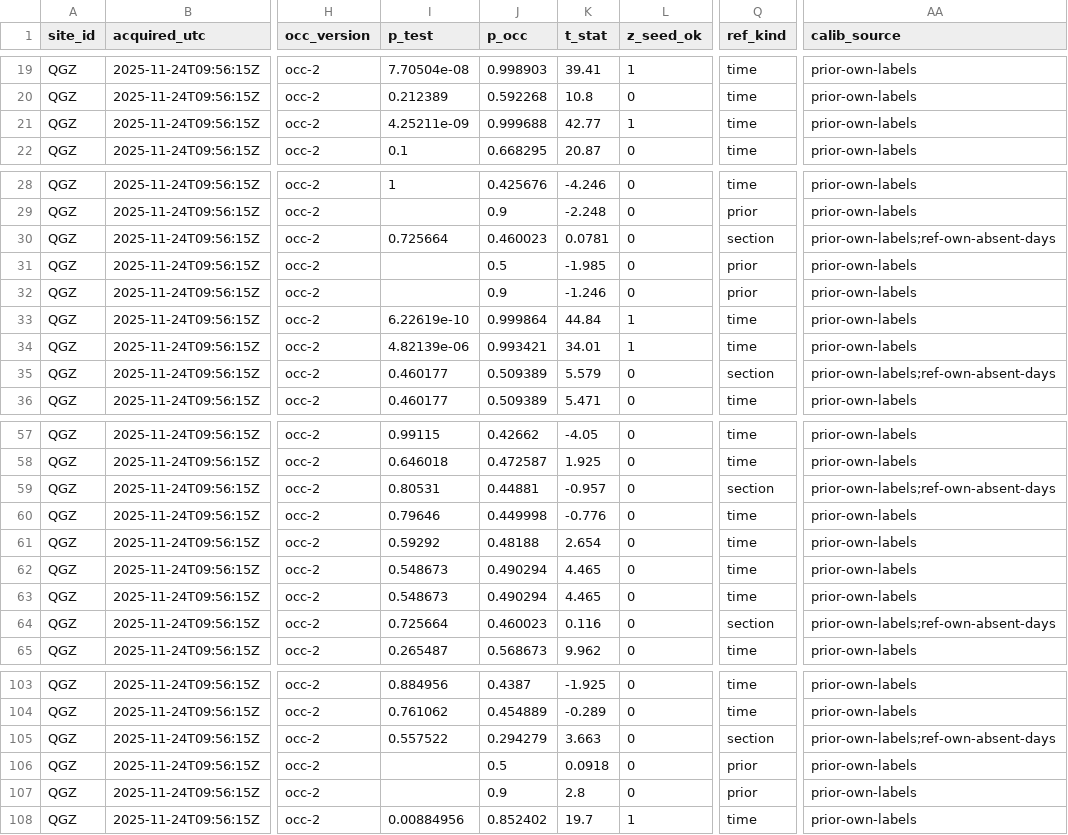
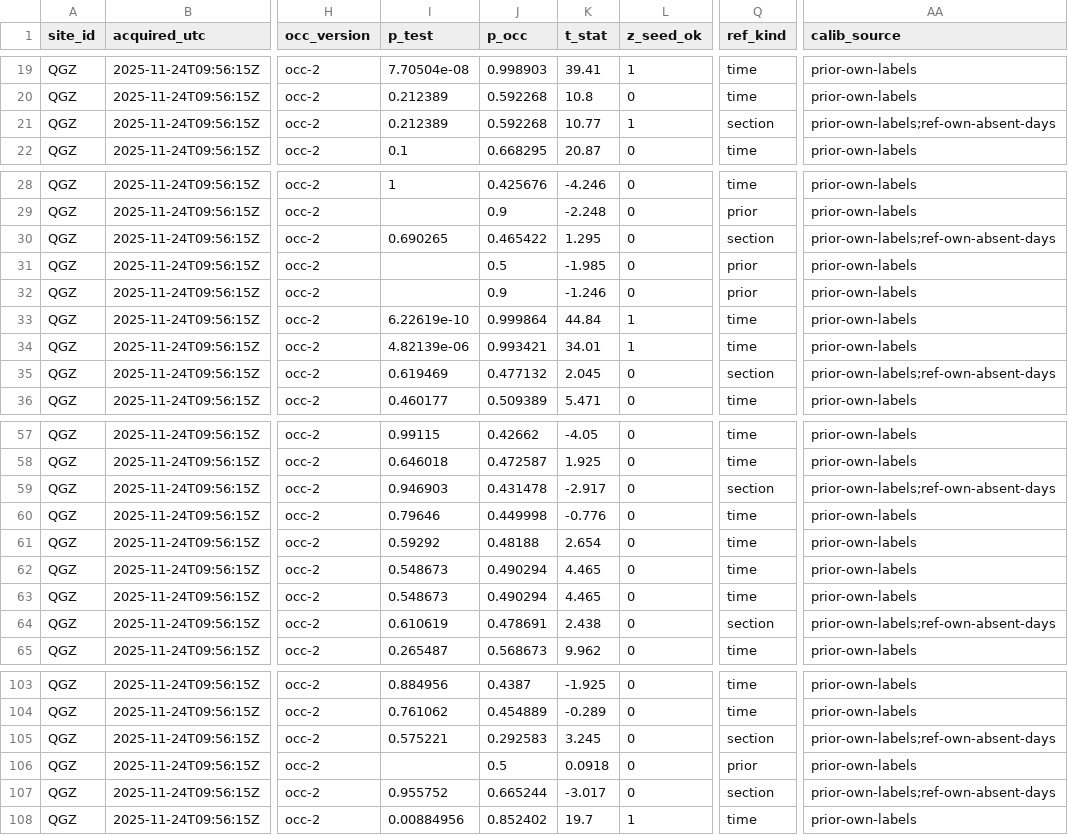
Before and after one commit to 2wrr6c7mmj-jpg/observatory-data, a CSV file: docs/data/sat/quay_occ2/QGZ/2025-11.csv, drawn as a sheet; only a part is shown, gaps mark what is left out; the diff covers the shown part only; the diff names each change by its address in the sheet, - before the commit and + after, or states it on an @@ line.

```diff
--- a/docs/data/sat/quay_occ2/QGZ/2025-11.csv
+++ b/docs/data/sat/quay_occ2/QGZ/2025-11.csv
-I21 (p_test): 4.25211e-09
+I21 (p_test): 0.212389
-J21 (p_occ): 0.999688
+J21 (p_occ): 0.592268
-K21 (t_stat): 42.77
+K21 (t_stat): 10.77
-Q21 (ref_kind): time
+Q21 (ref_kind): section
-AA21 (calib_source): prior-own-labels
+AA21 (calib_source): prior-own-labels;ref-own-absent-days
-I30 (p_test): 0.725664
+I30 (p_test): 0.690265
-J30 (p_occ): 0.460023
+J30 (p_occ): 0.465422
-K30 (t_stat): 0.0781
+K30 (t_stat): 1.295
-I35 (p_test): 0.460177
+I35 (p_test): 0.619469
-J35 (p_occ): 0.509389
+J35 (p_occ): 0.477132
-K35 (t_stat): 5.579
+K35 (t_stat): 2.045
-I59 (p_test): 0.80531
+I59 (p_test): 0.946903
-J59 (p_occ): 0.44881
+J59 (p_occ): 0.431478
-K59 (t_stat): -0.957
+K59 (t_stat): -2.917
-I64 (p_test): 0.725664
+I64 (p_test): 0.610619
-J64 (p_occ): 0.460023
+J64 (p_occ): 0.478691
-K64 (t_stat): 0.116
+K64 (t_stat): 2.438
-I105 (p_test): 0.557522
+I105 (p_test): 0.575221
-J105 (p_occ): 0.294279
+J105 (p_occ): 0.292583
-K105 (t_stat): 3.663
+K105 (t_stat): 3.245
-I107 (p_test): (empty)
+I107 (p_test): 0.955752
-J107 (p_occ): 0.9
+J107 (p_occ): 0.665244
-K107 (t_stat): 2.8
+K107 (t_stat): -3.017
-Q107 (ref_kind): prior
+Q107 (ref_kind): section
-AA107 (calib_source): prior-own-labels
+AA107 (calib_source): prior-own-labels;ref-own-absent-days
```
Also changed, not shown: 10 edited cells elsewhere in this file, docs/data/sat/quay_occ2/QGZ/2025-10.csv, docs/data/sat/quay_occ2/QGZ/2025-12.csv, 11 other files.
